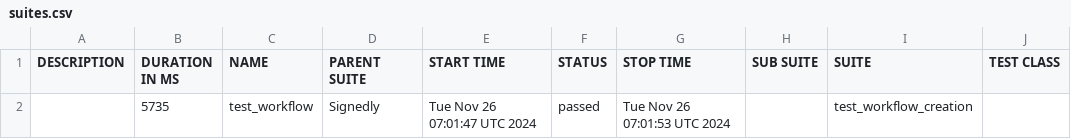
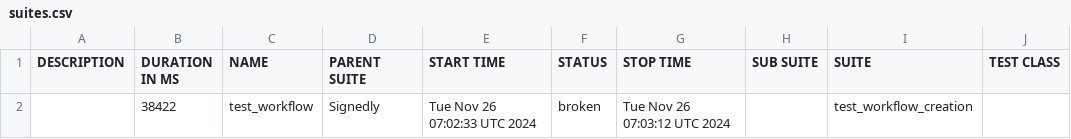
Before and after one commit to ranjangowda123/Signedly, a CSV file: data/suites.csv, drawn as a sheet; only a part is shown; the diff names each change by its address in the sheet, - before the commit and + after, or states it on an @@ line.

```diff
--- a/data/suites.csv
+++ b/data/suites.csv
-B2 (DURATION IN MS): 5735
+B2 (DURATION IN MS): 38422
-E2 (START TIME): Tue Nov 26 07:01:47 UTC 2024
+E2 (START TIME): Tue Nov 26 07:02:33 UTC 2024
-F2 (STATUS): passed
+F2 (STATUS): broken
-G2 (STOP TIME): Tue Nov 26 07:01:53 UTC 2024
+G2 (STOP TIME): Tue Nov 26 07:03:12 UTC 2024
```
Also changed, not shown: 29 other files.
